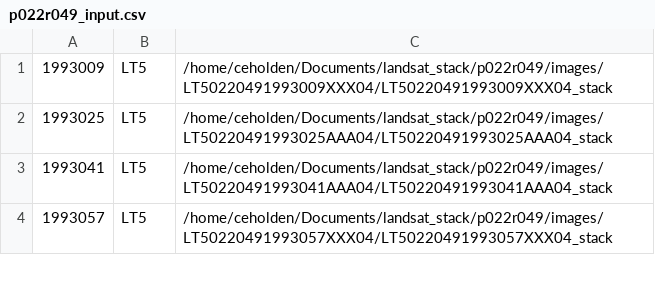
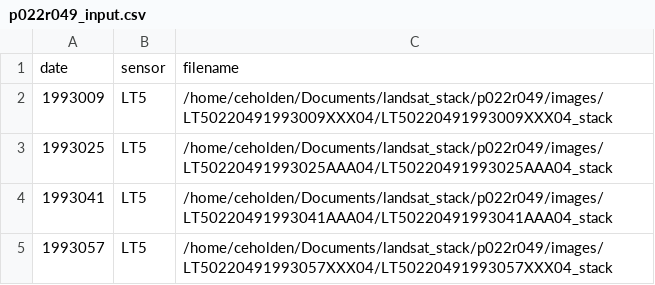
Before and after one commit to ceholden/yatsm, a CSV file: examples/p022r049_input.csv, drawn as a sheet; only a part is shown.

Commit message:
Change config & CSV format #29, #30
- Add min_values/max_values in place of valid_range
- CSV file has header
- Use Pandas to parse CSV (so add as requirement)
- Update examples
- Bump version
- Check for implementation of YATSM algorithm
- Put YATSM algo class in config

```diff
--- a/examples/p022r049_input.csv
+++ b/examples/p022r049_input.csv
@@ -1 +1,2 @@
+date,sensor,filename
 1993009,LT5,/home/ceholden/Documents/landsat_stack/p022r049/images/LT50220491993009XXX04/LT50220491993009XXX04_stack
```
Also changed, not shown: examples/p035r032_input.csv, 8 other files.
